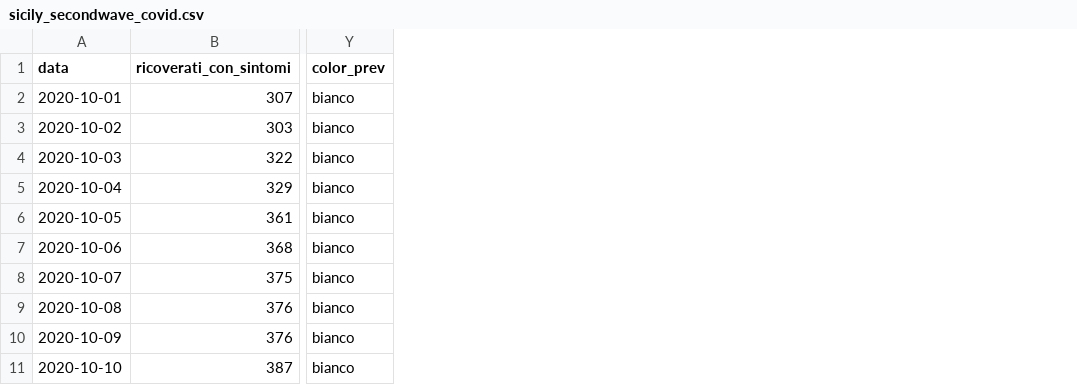
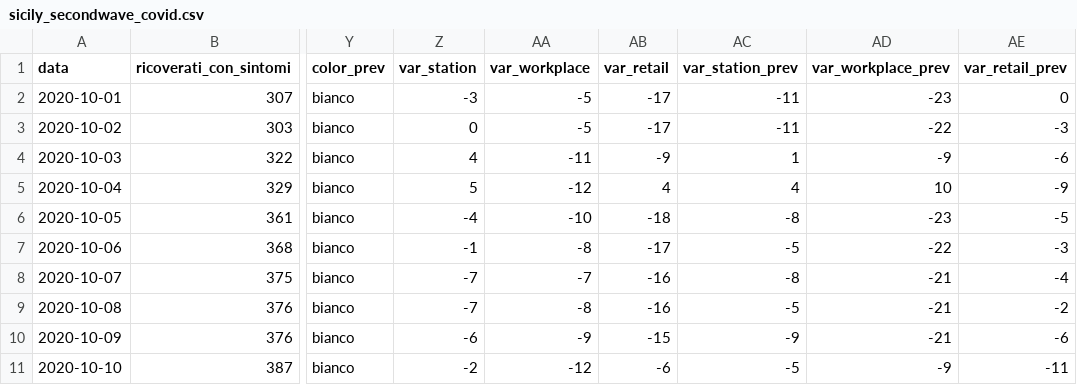
Before and after one commit to BernardoManfriani/SMDS, a CSV file: sicily_secondwave_covid.csv, drawn as a sheet; only a part is shown, gaps mark what is left out; the diff names each change by its address in the sheet, - before the commit and + after, or states it on an @@ line.

Commit message:
update google data, now in the clean dataset there are all the data used

```diff
--- a/sicily_secondwave_covid.csv
+++ b/sicily_secondwave_covid.csv
+column Z (var_station), rows 2-11: -3 | 0 | 4 | 5 | -4 | -1 | -7 | -7 | -6 | -2
+column AA (var_workplace), rows 2-11: -5 | -5 | -11 | -12 | -10 | -8 | -7 | -8 | -9 | -12
+column AB (var_retail), rows 2-11: -17 | -17 | -9 | 4 | -18 | -17 | -16 | -16 | -15 | -6
+column AC (var_station_prev), rows 2-11: -11 | -11 | 1 | 4 | -8 | -5 | -8 | -5 | -9 | -5
+column AD (var_workplace_prev), rows 2-11: -23 | -22 | -9 | 10 | -23 | -22 | -21 | -21 | -21 | -9
+column AE (var_retail_prev), rows 2-11: 0 | -3 | -6 | -9 | -5 | -3 | -4 | -2 | -6 | -11
```
Also changed, not shown: 1 other file.
